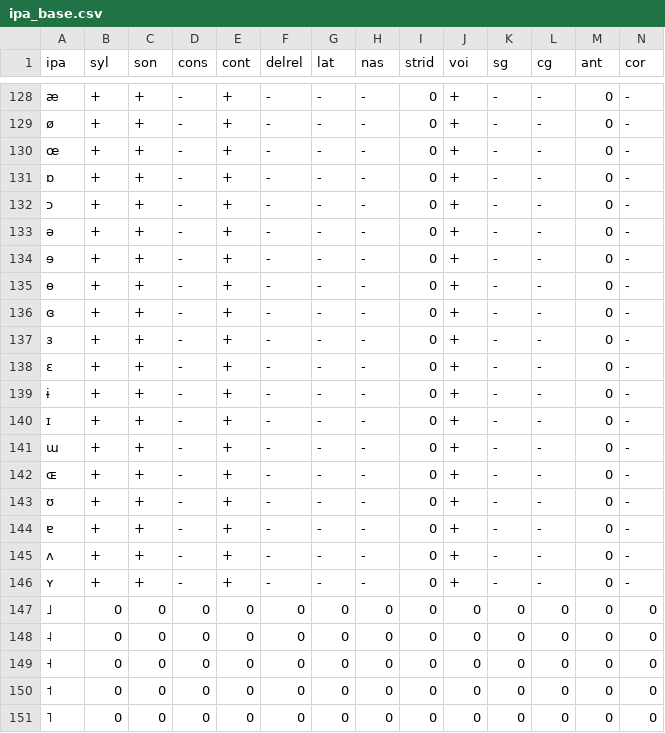
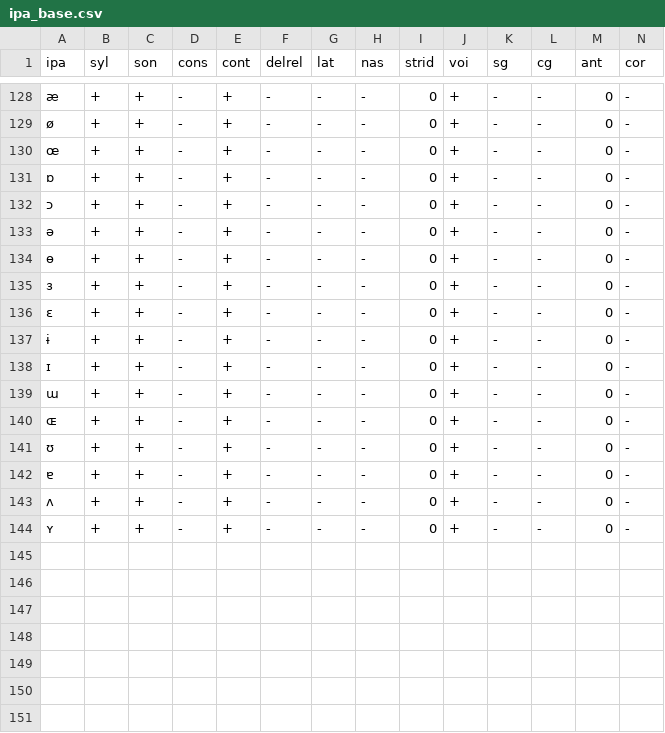
Before and after one commit to xinjli/phonepiece, a CSV file: phonepiece/data/ipa_base.csv, drawn as a sheet; only a part is shown, gaps mark what is left out; rows hold the shown columns only; the diff names each change by its address in the sheet, - before the commit and + after, or states it on an @@ line.

Commit message:
enable standard set of phones

```diff
--- a/phonepiece/data/ipa_base.csv
+++ b/phonepiece/data/ipa_base.csv
-row 134: ɘ | + | + | - | + | - | - | - | 0 | + | - | - | 0 | -
-row 136: ɞ | + | + | - | + | - | - | - | 0 | + | - | - | 0 | -
-row 147: ˩ | 0 | 0 | 0 | 0 | 0 | 0 | 0 | 0 | 0 | 0 | 0 | 0 | 0
-row 148: ˨ | 0 | 0 | 0 | 0 | 0 | 0 | 0 | 0 | 0 | 0 | 0 | 0 | 0
-row 149: ˧ | 0 | 0 | 0 | 0 | 0 | 0 | 0 | 0 | 0 | 0 | 0 | 0 | 0
-row 150: ˦ | 0 | 0 | 0 | 0 | 0 | 0 | 0 | 0 | 0 | 0 | 0 | 0 | 0
-row 151: ˥ | 0 | 0 | 0 | 0 | 0 | 0 | 0 | 0 | 0 | 0 | 0 | 0 | 0
```
Also changed, not shown: 4 other files.
